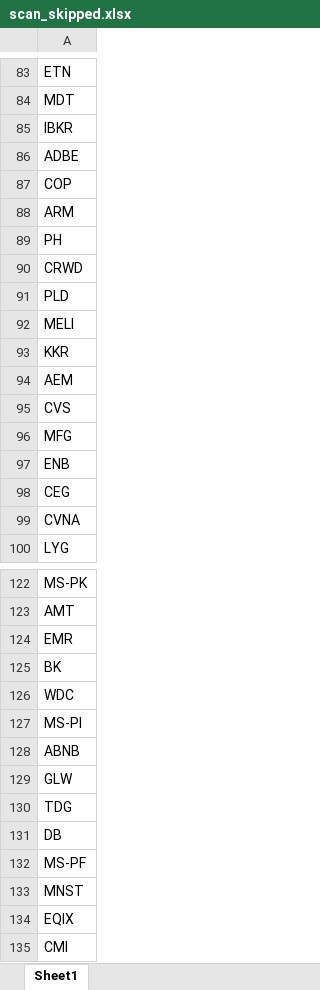
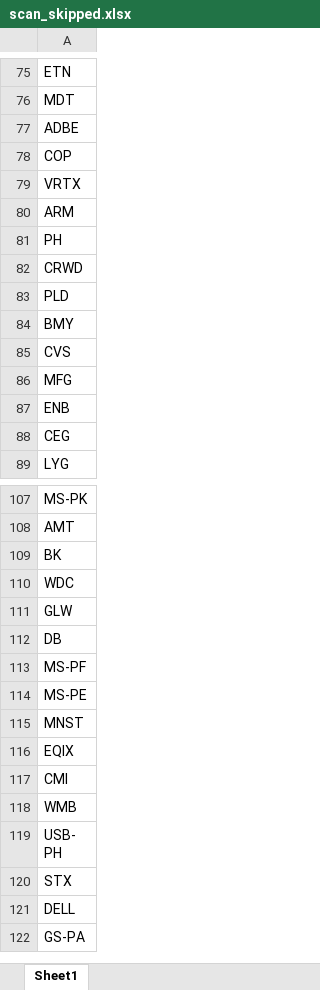
Before and after one commit to fbali10-ux/ABD_ikili_dip, an Excel workbook: scan_skipped.xlsx, sheet Sheet1, drawn as a sheet; only a part is shown, gaps mark what is left out; the shorter side is filled out with more unchanged rows; values as stored, in another font and other column widths than the file's, no borders; removed rows and columns are numbered as before the commit, all else as after; the diff covers the shown part only; the diff names each change by its address in the sheet, - before the commit and + after, or states it on an @@ line.

```diff
--- a/scan_skipped.xlsx (sheet Sheet1)
+++ b/scan_skipped.xlsx (sheet Sheet1)
-row 85: IBKR
+row 79: VRTX
-A84: MELI
+A84: BMY
-row 93: KKR
-row 94: AEM
-row 99: CVNA
-row 124: EMR
-row 127: MS-PI
-row 128: ABNB
-row 130: TDG
+row 114: MS-PE
```
Also changed, not shown: 6 added rows, 98 removed rows and 2 edited cells elsewhere in this sheet, dip_yakalama_daily_120dip_rebound_sonuclar.xlsx, 1 other file.
